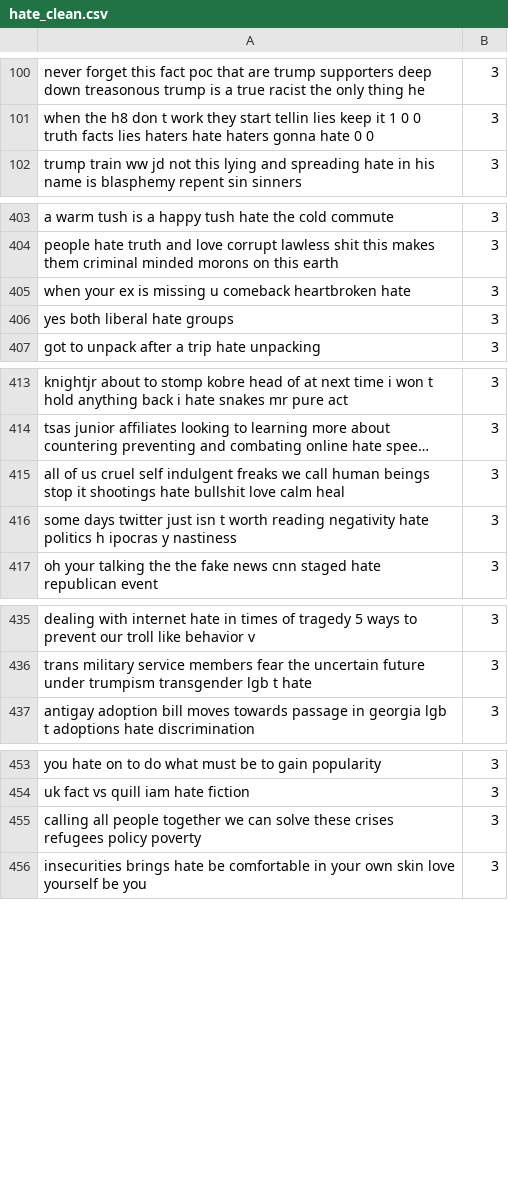
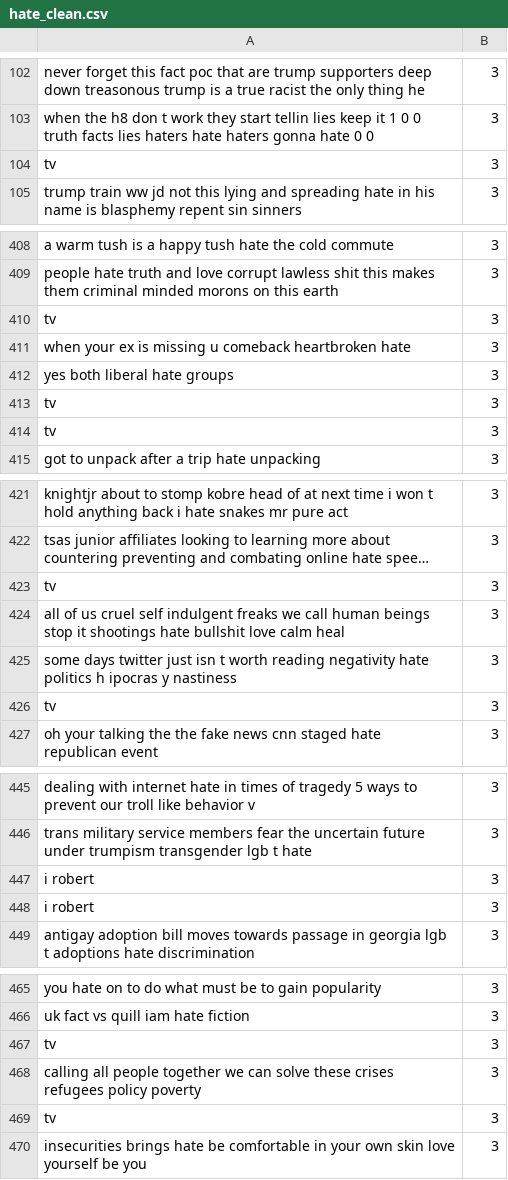
Before and after one commit to tlkh/text-emotion-classification, a CSV file: raw_data/hate_clean.csv, drawn as a sheet; only a part is shown, gaps mark what is left out; long unchanged cells end in …; the diff covers the shown part only; the diff names each change by its address in the sheet, - before the commit and + after, or states it on an @@ line.

```diff
--- a/raw_data/hate_clean.csv
+++ b/raw_data/hate_clean.csv
+row 104: tv | 3
+row 410: tv | 3
+row 413: tv | 3
+row 414: tv | 3
+row 423: tv | 3
+row 426: tv | 3
+row 447: i robert | 3
+row 448: i robert | 3
+row 467: tv | 3
+row 469: tv | 3
```
Also changed, not shown: 31 added rows elsewhere in this file, 1 other file.
